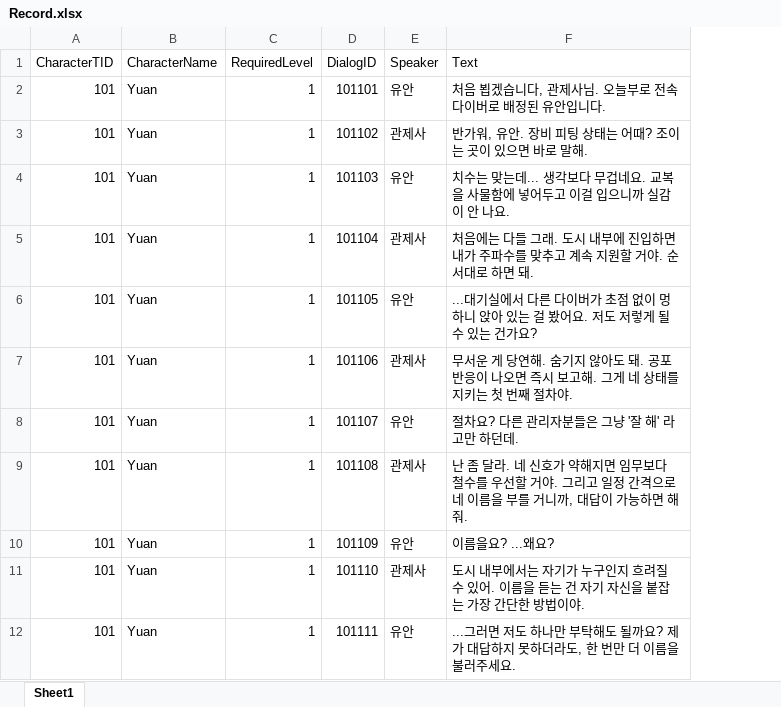
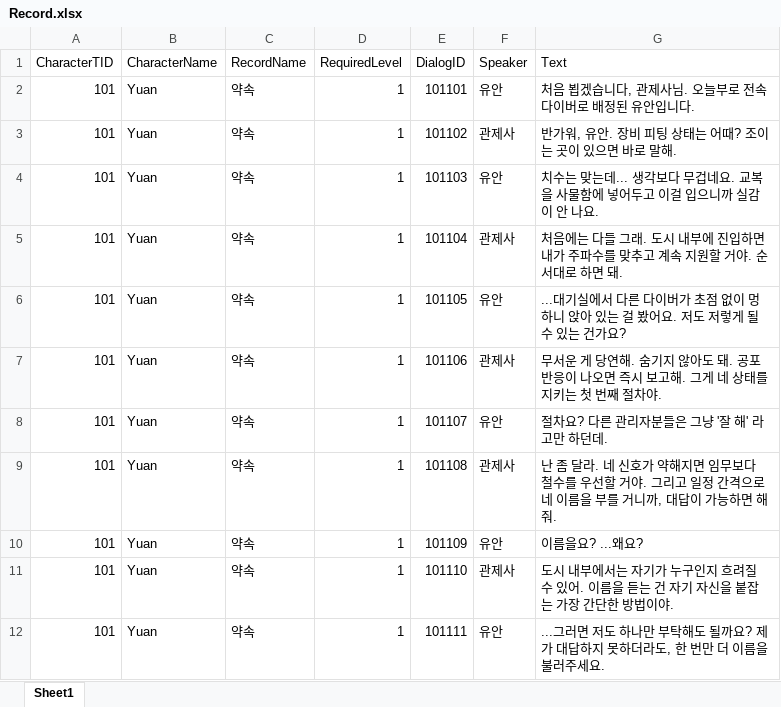
Before and after one commit to Jin-o12/UnityProject_LucidDiver, an Excel workbook: Assets/Resources/Excel/Record.xlsx, sheet Sheet1, drawn as a sheet; only a part is shown; values as stored, in another font and other column widths than the file's, no borders; the diff names each change by its address in the sheet, - before the commit and + after, or states it on an @@ line.

```diff
--- a/Assets/Resources/Excel/Record.xlsx (sheet Sheet1)
+++ b/Assets/Resources/Excel/Record.xlsx (sheet Sheet1)
+column C (RecordName), rows 2-12: all 약속
```
Also changed, not shown: Assets/Resources/Excel/Dialogues.xlsx, 14 other files.
